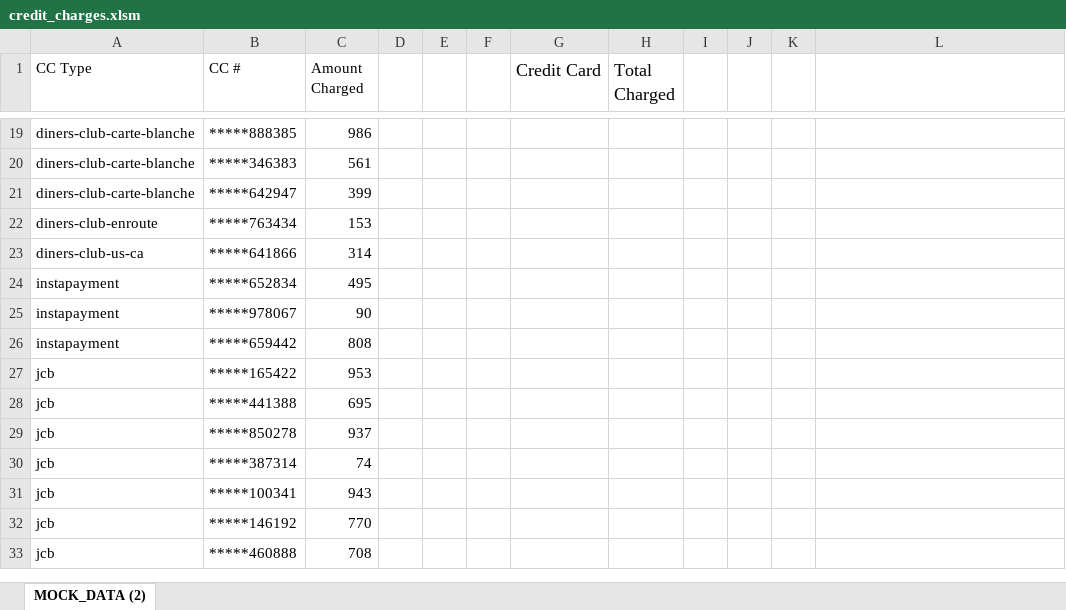
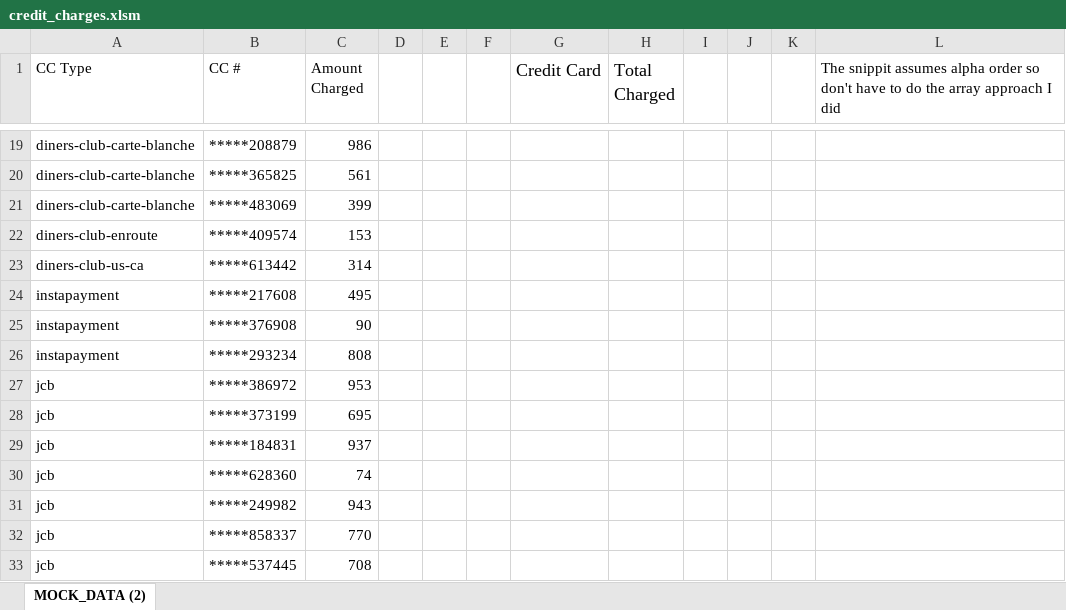
Before and after one commit to vt-bekah/DataAnalyticsVisualization, an Excel workbook: ActivityFiles/Module2_VBA/Class3/06-Stu_CreditCardChecker-CellComparison/Unsolved/credit_charges.xlsm, sheet MOCK_DATA (2), drawn as a sheet; only a part is shown, gaps mark what is left out; values as stored, in another font and other column widths than the file's, no borders; charts and pictures not drawn; the diff covers the shown part only; the diff names each change by its address in the sheet, - before the commit and + after, or states it on an @@ line.

```diff
--- a/ActivityFiles/Module2_VBA/Class3/06-Stu_CreditCardChecker-CellComparison/Unsolved/credit_charges.xlsm (sheet MOCK_DATA (2))
+++ b/ActivityFiles/Module2_VBA/Class3/06-Stu_CreditCardChecker-CellComparison/Unsolved/credit_charges.xlsm (sheet MOCK_DATA (2))
-L1: (empty)
+L1: The snippit assumes alpha order so don't have to do the array approach I did
-B19 (CC #): *****888385
+B19 (CC #): *****208879
-B20 (CC #): *****346383
+B20 (CC #): *****365825
-B21 (CC #): *****642947
+B21 (CC #): *****483069
-B22 (CC #): *****763434
+B22 (CC #): *****409574
-B23 (CC #): *****641866
+B23 (CC #): *****613442
-B24 (CC #): *****652834
+B24 (CC #): *****217608
-B25 (CC #): *****978067
+B25 (CC #): *****376908
-B26 (CC #): *****659442
+B26 (CC #): *****293234
-B27 (CC #): *****165422
+B27 (CC #): *****386972
-B28 (CC #): *****441388
+B28 (CC #): *****373199
-B29 (CC #): *****850278
+B29 (CC #): *****184831
-B30 (CC #): *****387314
+B30 (CC #): *****628360
-B31 (CC #): *****100341
+B31 (CC #): *****249982
-B32 (CC #): *****146192
+B32 (CC #): *****858337
-B33 (CC #): *****460888
+B33 (CC #): *****537445
```
Also changed, not shown: other rows of this sheet, charts or pictures, ActivityFiles/Module2_VBA/Class3/07-Stu_Census_Pt1/Unsolved/census_data_2016-2019_pt1.xlsm, 12 other files.
